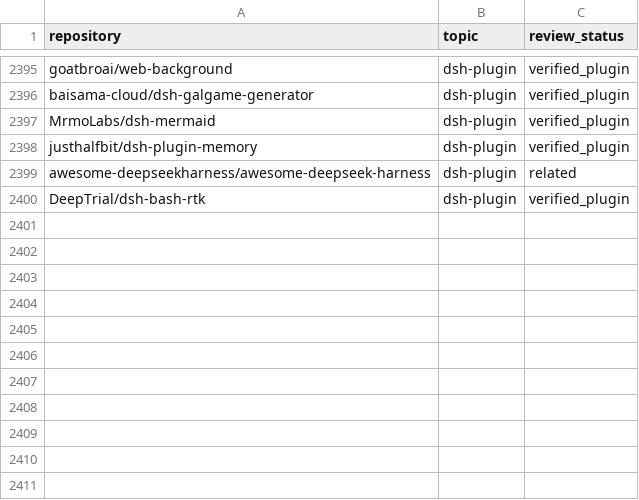
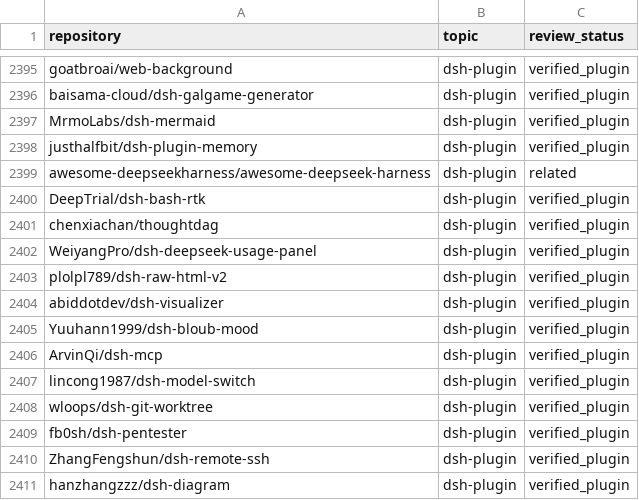
Before and after one commit to cccakeee/awesome-dsh-plugins, a CSV file: data/dsh-plugin-topic-candidates.csv, drawn as a sheet; only a part is shown, gaps mark what is left out.

```diff
--- a/data/dsh-plugin-topic-candidates.csv
+++ b/data/dsh-plugin-topic-candidates.csv
@@ -2400 +2400,12 @@ awesome-deepseekharness/awesome-deepseek-harness,dsh-plugin,related
 DeepTrial/dsh-bash-rtk,dsh-plugin,verified_plugin
+chenxiachan/thoughtdag,dsh-plugin,verified_plugin
+WeiyangPro/dsh-deepseek-usage-panel,dsh-plugin,verified_plugin
+plolpl789/dsh-raw-html-v2,dsh-plugin,verified_plugin
+abiddotdev/dsh-visualizer,dsh-plugin,verified_plugin
+Yuuhann1999/dsh-bloub-mood,dsh-plugin,verified_plugin
+ArvinQi/dsh-mcp,dsh-plugin,verified_plugin
+lincong1987/dsh-model-switch,dsh-plugin,verified_plugin
+wloops/dsh-git-worktree,dsh-plugin,verified_plugin
+fb0sh/dsh-pentester,dsh-plugin,verified_plugin
+ZhangFengshun/dsh-remote-ssh,dsh-plugin,verified_plugin
+hanzhangzzz/dsh-diagram,dsh-plugin,verified_plugin
```
Also changed, not shown: data/repositories.csv, 18 other files.
